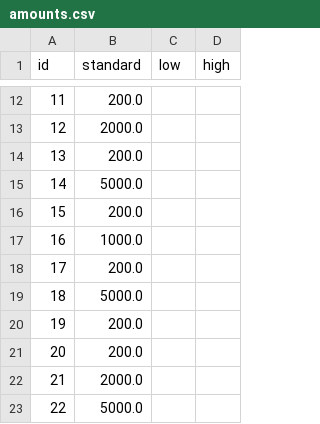
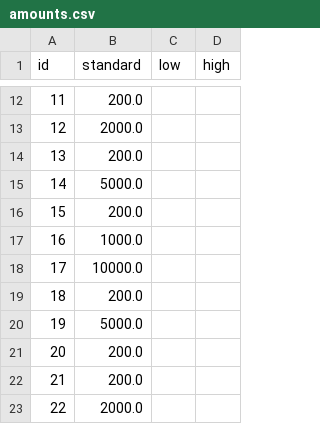
Before and after one commit to nathanielBellamy/monthly_budget, a CSV file: data/reports/amounts.csv, drawn as a sheet; only a part is shown, gaps mark what is left out; the shorter side is filled out with more unchanged rows; addresses are those after the commit; the diff names each change by its address in the sheet, - before the commit and + after, or states it on an @@ line.

```diff
--- a/data/reports/amounts.csv
+++ b/data/reports/amounts.csv
+row 18: 17 | 10000.0
@@ column A (id) renumbered from row 19 down @@
```
Also changed, not shown: data/reports/2023_04_account_2_summary.csv, data/reports/2023_04_all_payments_received.csv, 8 other files.
